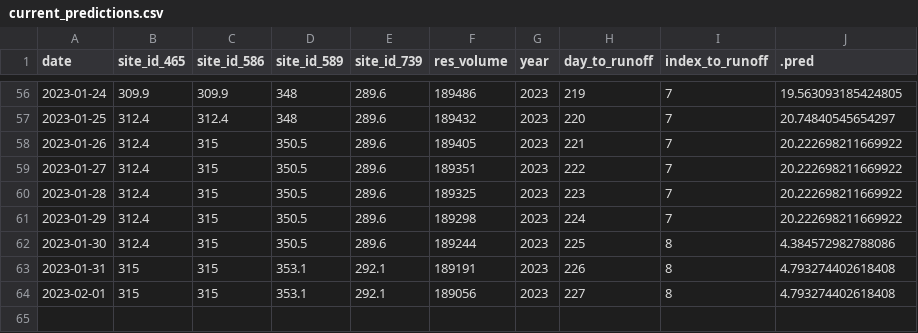
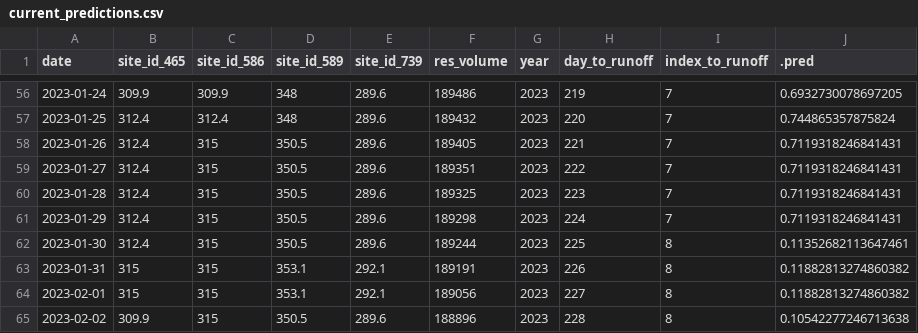
Before and after one commit to mschmidty/dolores_flow_predict, a CSV file: output/current_predictions.csv, drawn as a sheet; only a part is shown, gaps mark what is left out; the diff covers the shown part only.

```diff
--- a/output/current_predictions.csv
+++ b/output/current_predictions.csv
@@ -56,9 +56,10 @@ date,site_id_465,site_id_586,site_id_589,site_id_739,res_volume,year,day_to_runo
-2023-01-24,309.9,309.9,348,289.6,189486,2023,219,7,19.563093185424805
-2023-01-25,312.4,312.4,348,289.6,189432,2023,220,7,20.74840545654297
-2023-01-26,312.4,315,350.5,289.6,189405,2023,221,7,20.222698211669922
-2023-01-27,312.4,315,350.5,289.6,189351,2023,222,7,20.222698211669922
-2023-01-28,312.4,315,350.5,289.6,189325,2023,223,7,20.222698211669922
-2023-01-29,312.4,315,350.5,289.6,189298,2023,224,7,20.222698211669922
-2023-01-30,312.4,315,350.5,289.6,189244,2023,225,8,4.384572982788086
-2023-01-31,315,315,353.1,292.1,189191,2023,226,8,4.793274402618408
-2023-02-01,315,315,353.1,292.1,189056,2023,227,8,4.793274402618408
+2023-01-24,309.9,309.9,348,289.6,189486,2023,219,7,0.6932730078697205
+2023-01-25,312.4,312.4,348,289.6,189432,2023,220,7,0.744865357875824
+2023-01-26,312.4,315,350.5,289.6,189405,2023,221,7,0.7119318246841431
+2023-01-27,312.4,315,350.5,289.6,189351,2023,222,7,0.7119318246841431
+2023-01-28,312.4,315,350.5,289.6,189325,2023,223,7,0.7119318246841431
+2023-01-29,312.4,315,350.5,289.6,189298,2023,224,7,0.7119318246841431
+2023-01-30,312.4,315,350.5,289.6,189244,2023,225,8,0.11352682113647461
+2023-01-31,315,315,353.1,292.1,189191,2023,226,8,0.11882813274860382
+2023-02-01,315,315,353.1,292.1,189056,2023,227,8,0.11882813274860382
+2023-02-02,309.9,315,350.5,289.6,188896,2023,228,8,0.10542277246713638
```
Also changed, not shown: 54 edited cells elsewhere in this file, 4 other files.
